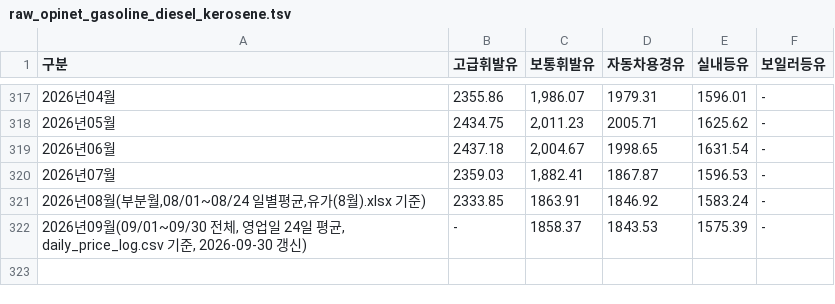
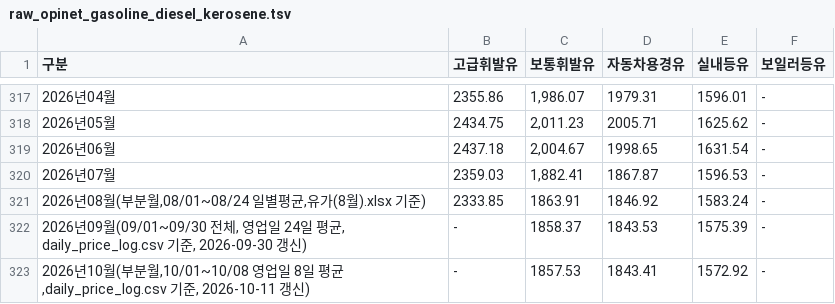
Before and after one commit to jinbala-JWS/JWS-web-DB-Projects, a TSV file: CPI/scripts/raw_opinet_gasoline_diesel_kerosene.tsv, drawn as a sheet; only a part is shown, gaps mark what is left out.

```diff
--- a/CPI/scripts/raw_opinet_gasoline_diesel_kerosene.tsv
+++ b/CPI/scripts/raw_opinet_gasoline_diesel_kerosene.tsv
@@ -322 +322,2 @@
 2026년09월(09/01~09/30 전체, 영업일 24일 평균, daily_price_log.csv 기준, 2026-09-30 갱신)	-	1858.37	1843.53	1575.39	-
+2026년10월(부분월,10/01~10/08 영업일 8일 평균,daily_price_log.csv 기준, 2026-10-11 갱신)	-	1857.53	1843.41	1572.92	-
```
Also changed, not shown: CPI/scripts/raw_opinet_auto_lpg.tsv, 9 other files.
